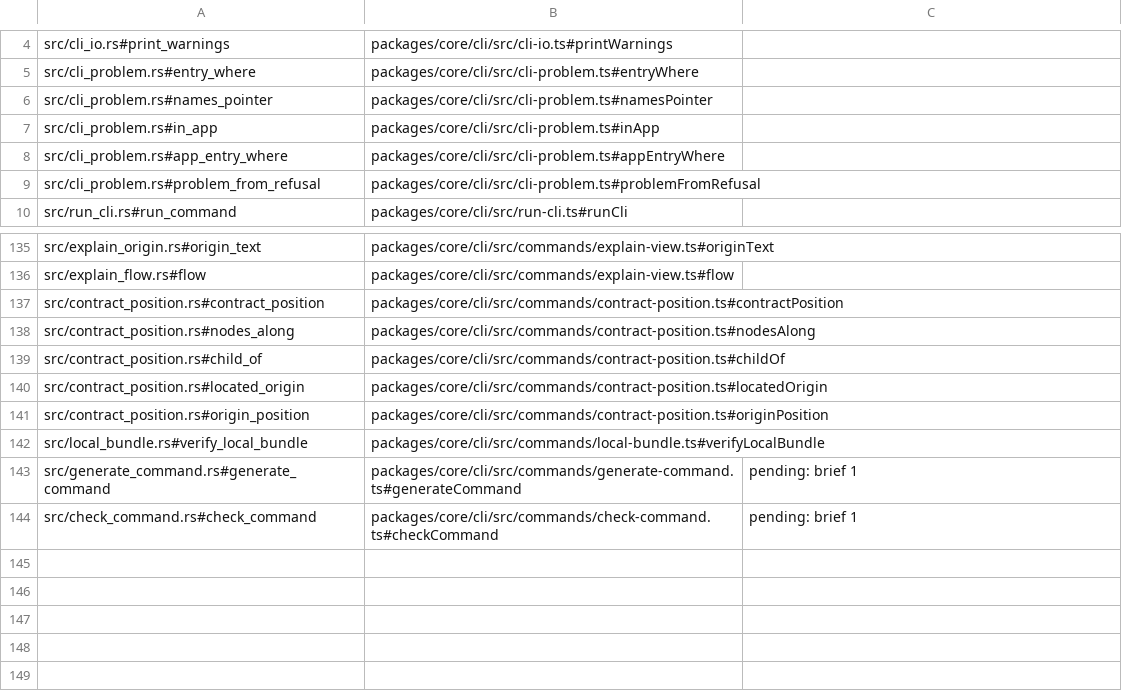
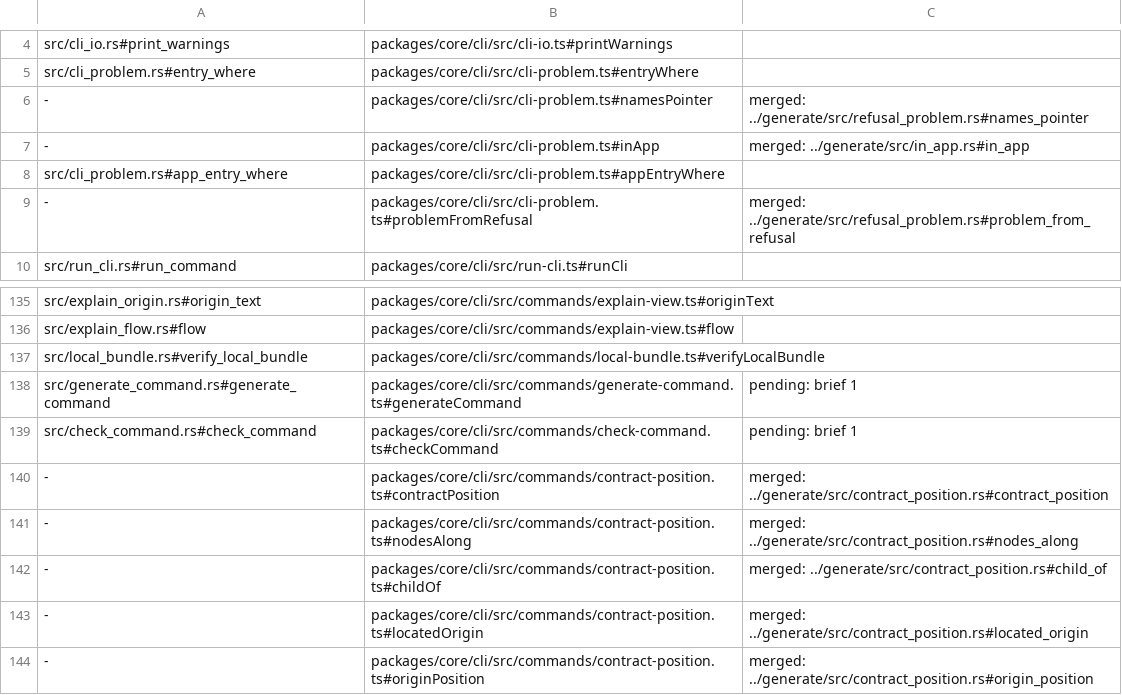
Before and after one commit to jubasse/seampact, a TSV file: crates/cli/trace.tsv, drawn as a sheet; only a part is shown, gaps mark what is left out.

```diff
--- a/crates/cli/trace.tsv
+++ b/crates/cli/trace.tsv
@@ -5,6 +5,6 @@ src/cli_io.rs#print_warnings	packages/core/cli/src/cli-io.ts#printWarnings
 src/cli_problem.rs#entry_where	packages/core/cli/src/cli-problem.ts#entryWhere
-src/cli_problem.rs#names_pointer	packages/core/cli/src/cli-problem.ts#namesPointer
-src/cli_problem.rs#in_app	packages/core/cli/src/cli-problem.ts#inApp
+-	packages/core/cli/src/cli-problem.ts#namesPointer	merged: ../generate/src/refusal_problem.rs#names_pointer
+-	packages/core/cli/src/cli-problem.ts#inApp	merged: ../generate/src/in_app.rs#in_app
 src/cli_problem.rs#app_entry_where	packages/core/cli/src/cli-problem.ts#appEntryWhere
-src/cli_problem.rs#problem_from_refusal	packages/core/cli/src/cli-problem.ts#problemFromRefusal
+-	packages/core/cli/src/cli-problem.ts#problemFromRefusal	merged: ../generate/src/refusal_problem.rs#problem_from_refusal
 src/run_cli.rs#run_command	packages/core/cli/src/run-cli.ts#runCli
@@ -136,7 +136,2 @@ src/explain_origin.rs#origin_text	packages/core/cli/src/commands/explain-view.ts
 src/explain_flow.rs#flow	packages/core/cli/src/commands/explain-view.ts#flow
-src/contract_position.rs#contract_position	packages/core/cli/src/commands/contract-position.ts#contractPosition
-src/contract_position.rs#nodes_along	packages/core/cli/src/commands/contract-position.ts#nodesAlong
-src/contract_position.rs#child_of	packages/core/cli/src/commands/contract-position.ts#childOf
-src/contract_position.rs#located_origin	packages/core/cli/src/commands/contract-position.ts#locatedOrigin
-src/contract_position.rs#origin_position	packages/core/cli/src/commands/contract-position.ts#originPosition
 src/local_bundle.rs#verify_local_bundle	packages/core/cli/src/commands/local-bundle.ts#verifyLocalBundle
@@ -144 +139,6 @@ src/generate_command.rs#generate_command	packages/core/cli/src/commands/generate
 src/check_command.rs#check_command	packages/core/cli/src/commands/check-command.ts#checkCommand	pending: brief 1
+-	packages/core/cli/src/commands/contract-position.ts#contractPosition	merged: ../generate/src/contract_position.rs#contract_position
+-	packages/core/cli/src/commands/contract-position.ts#nodesAlong	merged: ../generate/src/contract_position.rs#nodes_along
+-	packages/core/cli/src/commands/contract-position.ts#childOf	merged: ../generate/src/contract_position.rs#child_of
+-	packages/core/cli/src/commands/contract-position.ts#locatedOrigin	merged: ../generate/src/contract_position.rs#located_origin
+-	packages/core/cli/src/commands/contract-position.ts#originPosition	merged: ../generate/src/contract_position.rs#origin_position
```
Also changed, not shown: 23 other files.
